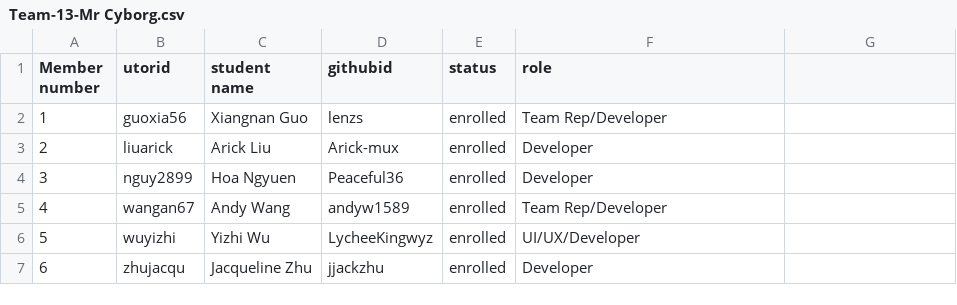
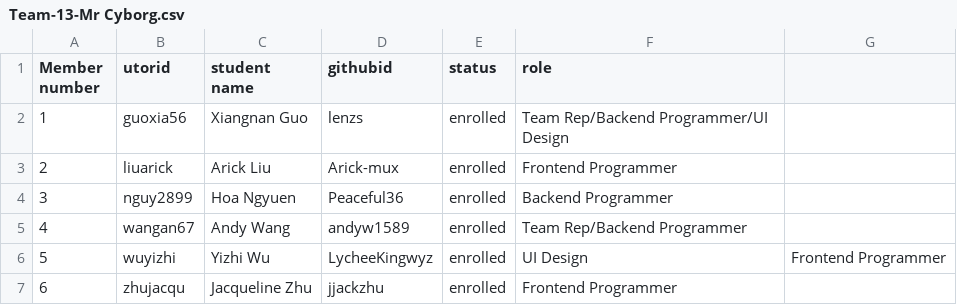
Before and after one commit to csc301-2024-s/13-Engineers-Without-Borders, a CSV file: deliverables/team/Team-13-Mr Cyborg.csv, drawn as a sheet.

Commit message:
Update Team-13-Mr Cyborg.csv

```diff
--- a/deliverables/team/Team-13-Mr Cyborg.csv
+++ b/deliverables/team/Team-13-Mr Cyborg.csv
@@ -1,7 +1,7 @@
 Member number, utorid, student name, githubid, status, role
-1, guoxia56, Xiangnan Guo, lenzs, enrolled, Team Rep/Developer
-2, liuarick, Arick Liu, Arick-mux, enrolled, Developer
-3, nguy2899, Hoa Ngyuen, Peaceful36, enrolled, Developer
-4, wangan67, Andy Wang, andyw1589, enrolled, Team Rep/Developer
-5, wuyizhi, Yizhi Wu, LycheeKingwyz, enrolled, UI/UX/Developer
-6, zhujacqu, Jacqueline Zhu, jjackzhu, enrolled, Developer
+1, guoxia56, Xiangnan Guo, lenzs, enrolled, Team Rep/Backend Programmer/UI Design
+2, liuarick, Arick Liu, Arick-mux, enrolled, Frontend Programmer
+3, nguy2899, Hoa Ngyuen, Peaceful36, enrolled, Backend Programmer
+4, wangan67, Andy Wang, andyw1589, enrolled, Team Rep/Backend Programmer
+5, wuyizhi, Yizhi Wu, LycheeKingwyz, enrolled, UI Design, Frontend Programmer
+6, zhujacqu, Jacqueline Zhu, jjackzhu, enrolled, Frontend Programmer
```
